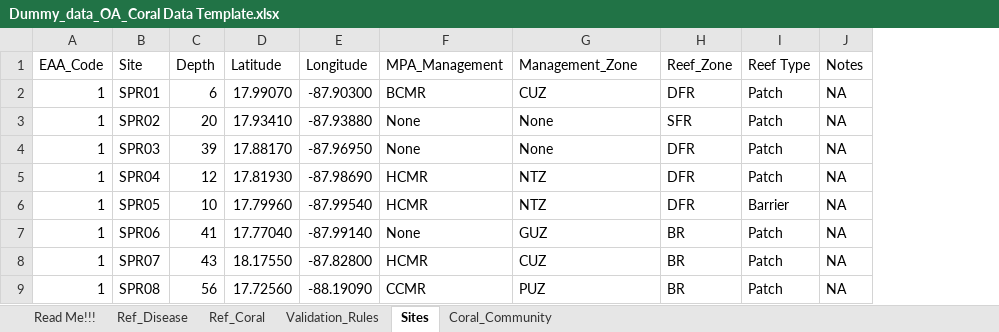
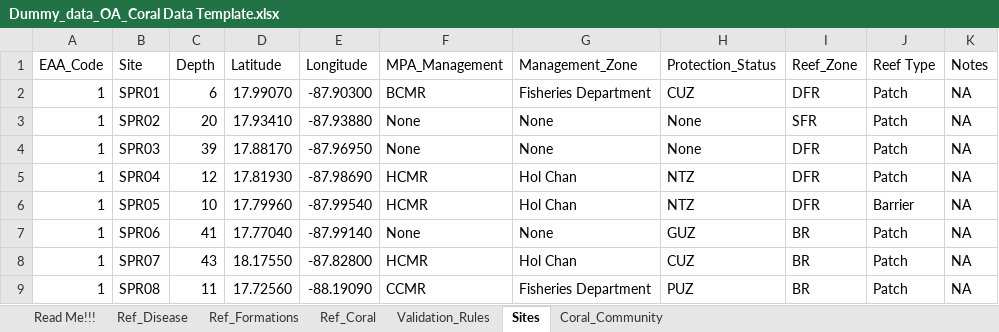
Before and after one commit to uberi-projects/GOAP-condition-account-belize, an Excel workbook: data_dummy/Dummy_data_OA_Coral Data Template.xlsx, sheet Sites, drawn as a sheet; values as stored, in another font and other column widths than the file's, no borders; the diff names each change by its address in the sheet, - before the commit and + after, or states it on an @@ line.

Commit message:
Update dummy data: added reef formation column

```diff
--- a/data_dummy/Dummy_data_OA_Coral Data Template.xlsx (sheet Sites)
+++ b/data_dummy/Dummy_data_OA_Coral Data Template.xlsx (sheet Sites)
+sheet tab: Ref_Formations
+column H (Protection_Status), rows 2-9: CUZ | None | None | NTZ | NTZ | GUZ | CUZ | PUZ
-G2 (Management_Zone): CUZ
+G2 (Management_Zone): Fisheries Department
-G5:G6 (Management_Zone): NTZ
+G5:G6 (Management_Zone): Hol Chan
-G7 (Management_Zone): GUZ
+G7 (Management_Zone): None
-G8 (Management_Zone): CUZ
+G8 (Management_Zone): Hol Chan
-C9 (Depth): 56
+C9 (Depth): 11
-G9 (Management_Zone): PUZ
+G9 (Management_Zone): Fisheries Department
```
Also changed, not shown: sheet Ref_Disease, sheet Validation_Rules.
